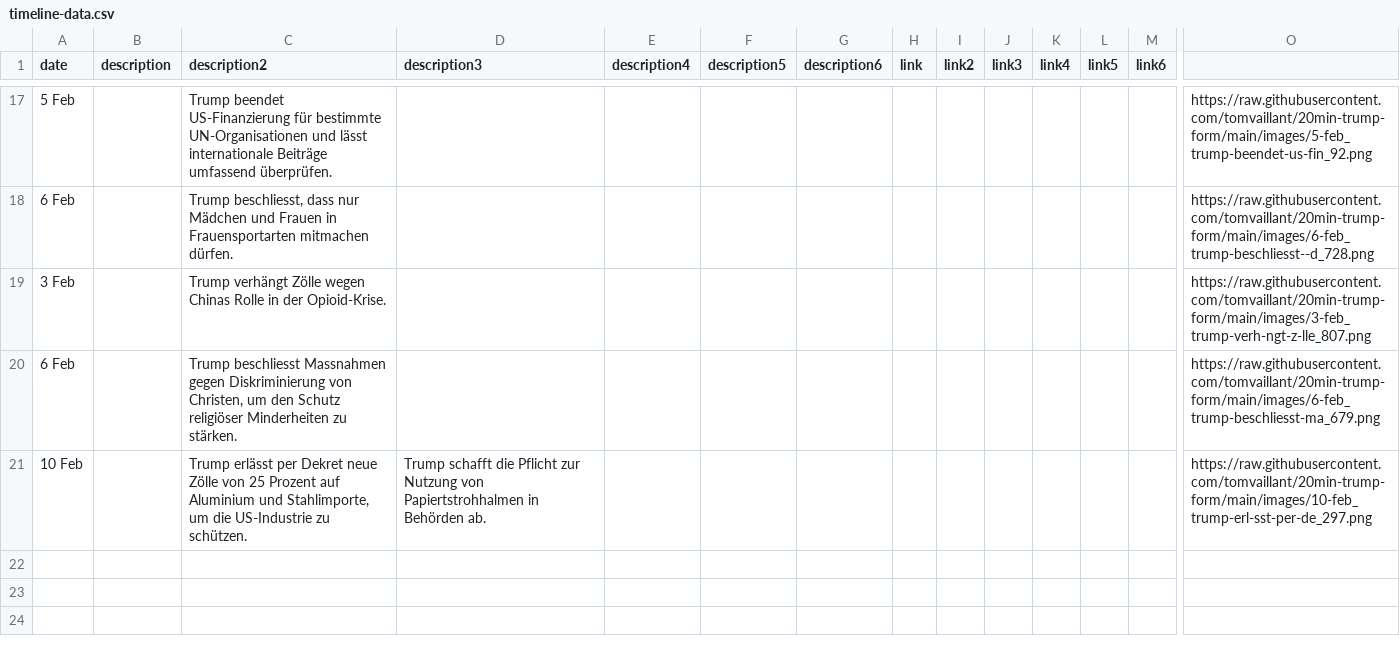
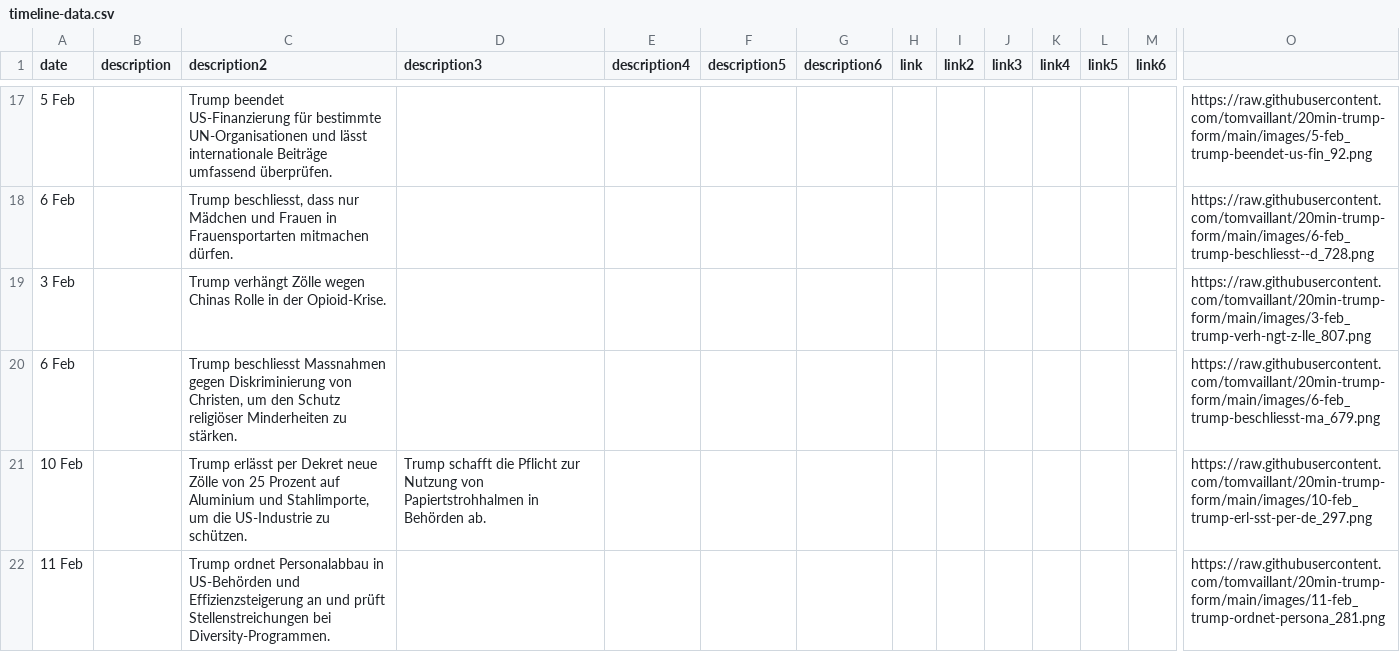
Before and after one commit to tomvaillant/20min-trump-form, a CSV file: timeline-data.csv, drawn as a sheet; only a part is shown, gaps mark what is left out; rows hold the shown columns only; the diff names each change by its address in the sheet, - before the commit and + after, or states it on an @@ line.

Commit message:
Add timeline entry: 11 Feb

```diff
--- a/timeline-data.csv
+++ b/timeline-data.csv
+row 22: 11 Feb |  | Trump ordnet Personalabbau in US-Behörden und Effizienzsteigerung an und prüft Stellenstreichungen bei Diversity-Programmen. |  |  |  |  |  |  |  |  |  |  | https://raw.githubusercontent.com/tomvaillant/20min-trump-form/main/images/11-feb_trump-ordnet-persona_281.png
```
